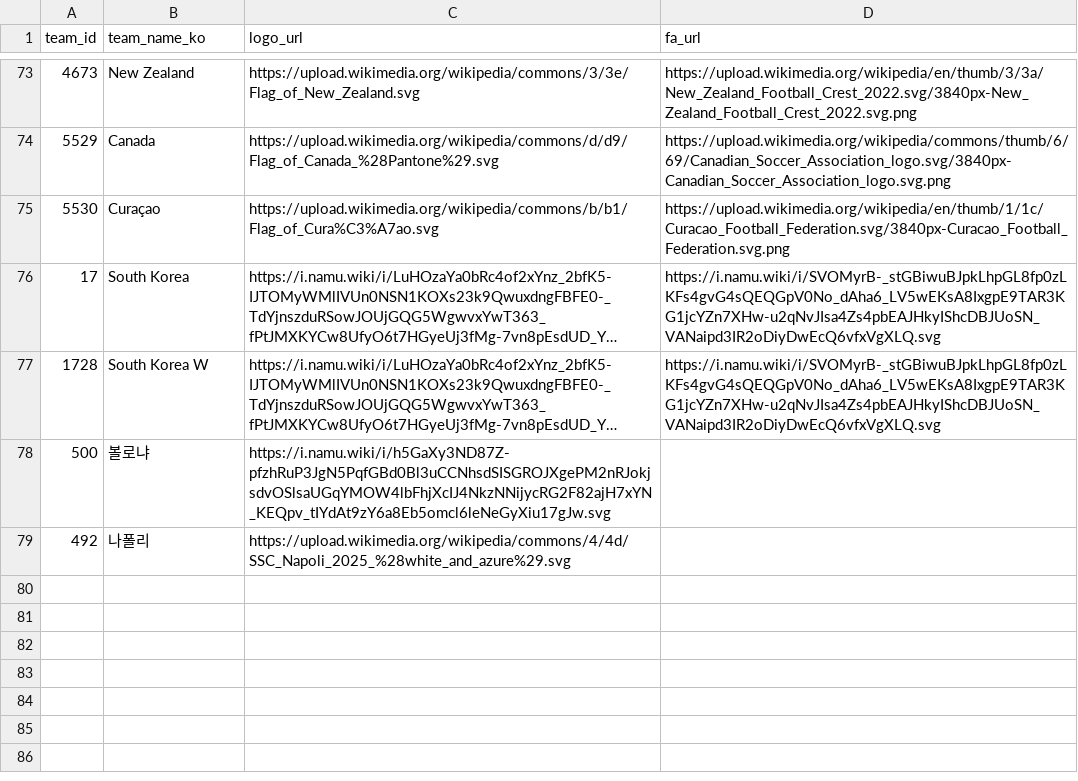
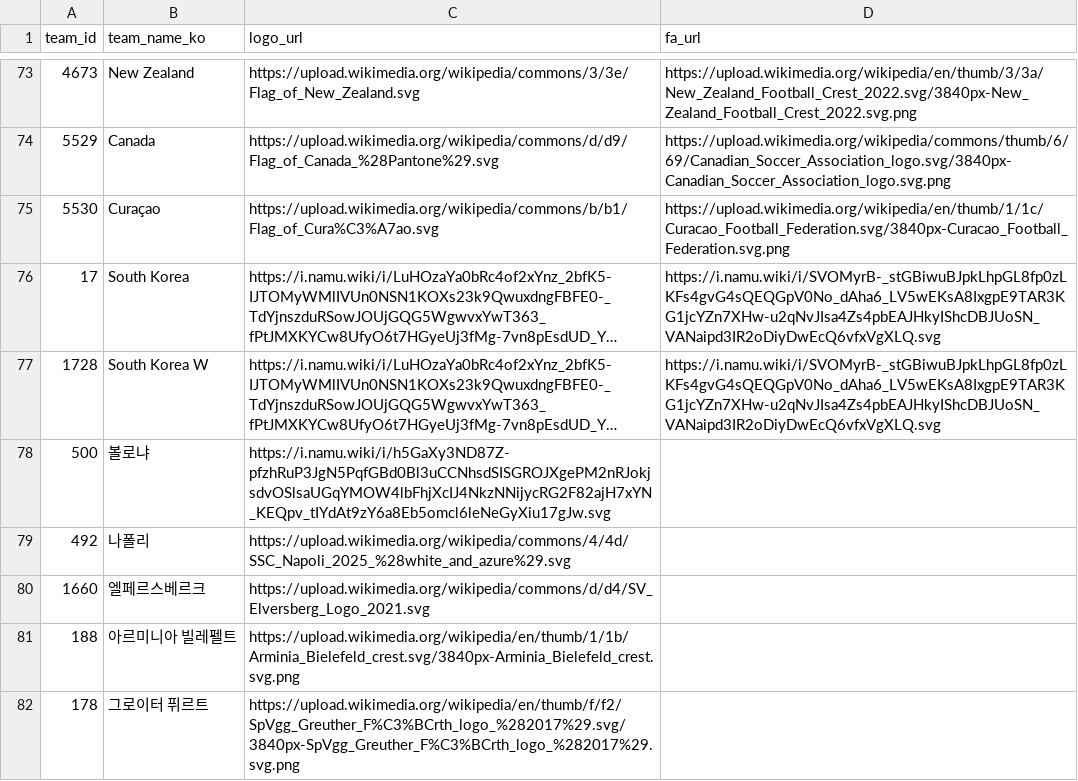
Before and after one commit to bgh1234554/football-obs-backend, a CSV file: src/main/resources/data/logos.csv, drawn as a sheet; only a part is shown, gaps mark what is left out; long unchanged cells end in ….

```diff
--- a/src/main/resources/data/logos.csv
+++ b/src/main/resources/data/logos.csv
@@ -79 +79,4 @@ team_id, team_name_ko, logo_url, fa_url
 492,나폴리,https://upload.wikimedia.org/wikipedia/commons/4/4d/SSC_Napoli_2025_%28white_and_azure%29.svg
+1660,엘페르스베르크,https://upload.wikimedia.org/wikipedia/commons/d/d4/SV_Elversberg_Logo_2021.svg
+188,아르미니아 빌레펠트,https://upload.wikimedia.org/wikipedia/en/thumb/1/1b/Arminia_Bielefeld_crest.svg/3840px-Arminia_Bielefeld_crest.svg.png
+178,그로이터 퓌르트,https://upload.wikimedia.org/wikipedia/en/thumb/f/f2/SpVgg_Greuther_F%C3%BCrth_logo_%282017%29.svg/3840px-SpVgg_Greuther_F%C3%BCrth_logo_%282017%29.svg.png
```
Also changed, not shown: src/main/resources/data/coaches.csv, src/main/resources/data/teams.csv, 2 other files.
